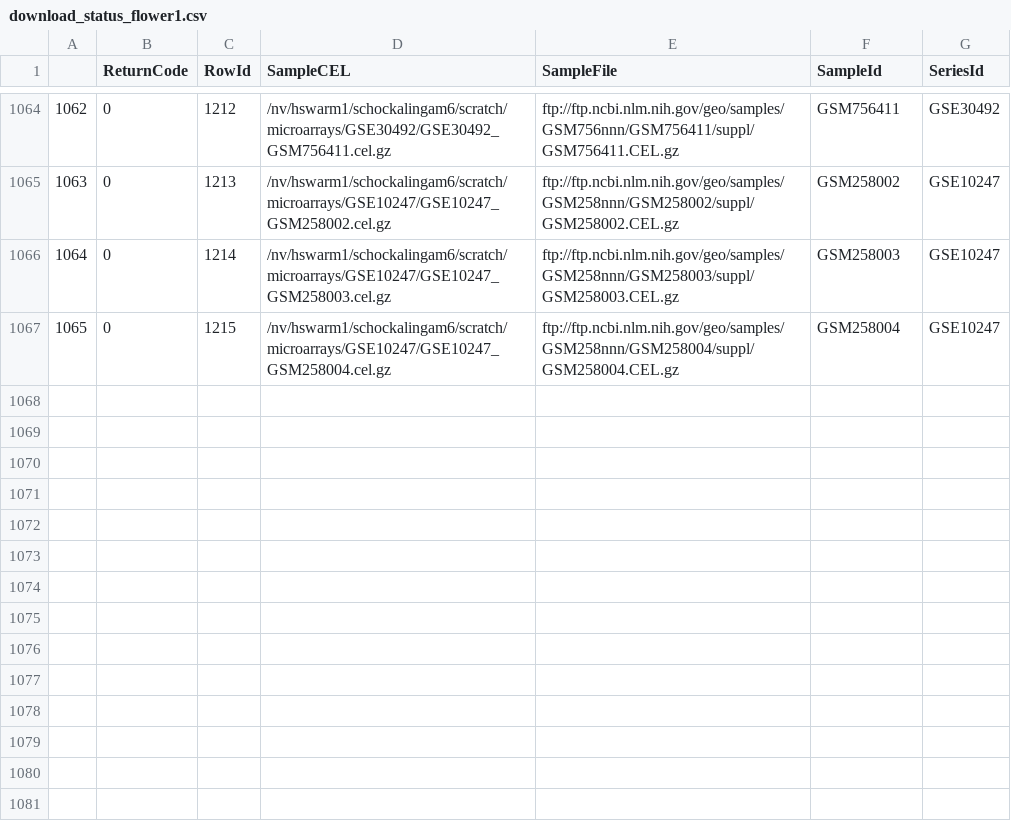
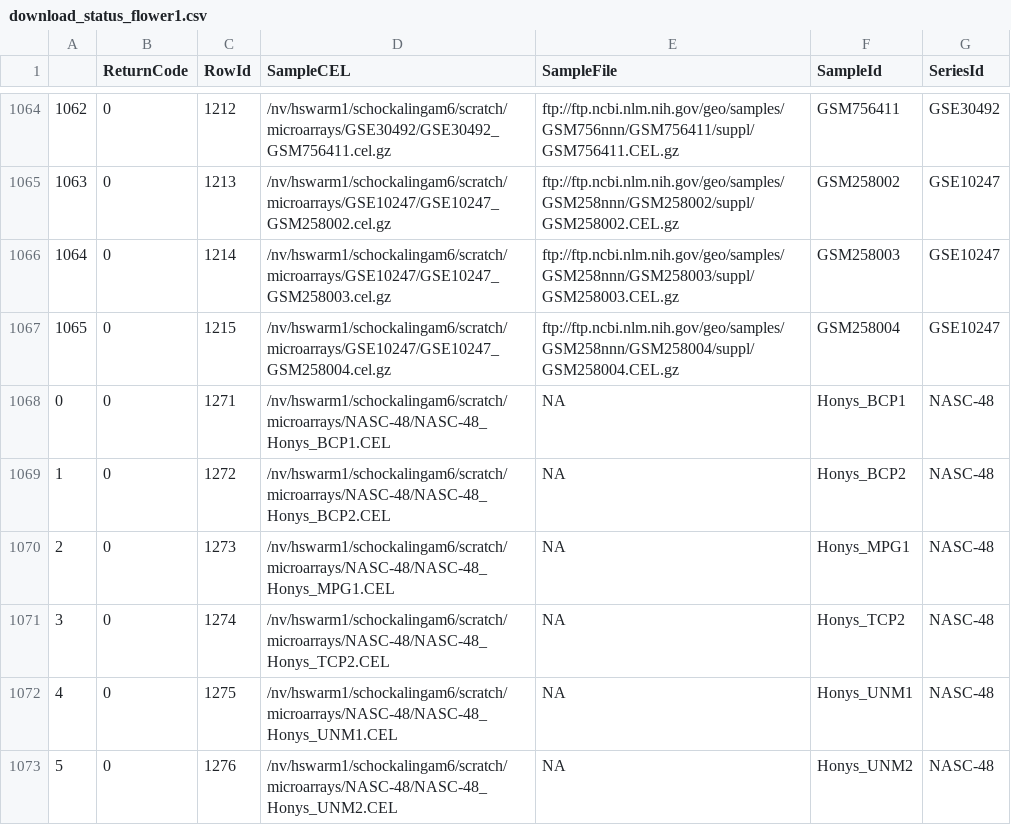
Before and after one commit to AluruLab/tanyard, a CSV file: data/tables/download_status_flower1.csv, drawn as a sheet; only a part is shown, gaps mark what is left out.

```diff
--- a/data/tables/download_status_flower1.csv
+++ b/data/tables/download_status_flower1.csv
@@ -1067 +1067,7 @@
 1065,0,1215,/nv/hswarm1/schockalingam6/scratch/microarrays/GSE10247/GSE10247_GSM258004.cel.gz,ftp://ftp.ncbi.nlm.nih.gov/geo/samples/GSM258nnn/GSM258004/suppl/GSM258004.CEL.gz,GSM258004,GSE10247
+0,0,1271,/nv/hswarm1/schockalingam6/scratch/microarrays/NASC-48/NASC-48_Honys_BCP1.CEL,NA,Honys_BCP1,NASC-48
+1,0,1272,/nv/hswarm1/schockalingam6/scratch/microarrays/NASC-48/NASC-48_Honys_BCP2.CEL,NA,Honys_BCP2,NASC-48
+2,0,1273,/nv/hswarm1/schockalingam6/scratch/microarrays/NASC-48/NASC-48_Honys_MPG1.CEL,NA,Honys_MPG1,NASC-48
+3,0,1274,/nv/hswarm1/schockalingam6/scratch/microarrays/NASC-48/NASC-48_Honys_TCP2.CEL,NA,Honys_TCP2,NASC-48
+4,0,1275,/nv/hswarm1/schockalingam6/scratch/microarrays/NASC-48/NASC-48_Honys_UNM1.CEL,NA,Honys_UNM1,NASC-48
+5,0,1276,/nv/hswarm1/schockalingam6/scratch/microarrays/NASC-48/NASC-48_Honys_UNM2.CEL,NA,Honys_UNM2,NASC-48
```
Also changed, not shown: data/tables/download_status_leaf1.csv, data/tables/download_status_rosette1.csv, 13 other files.
